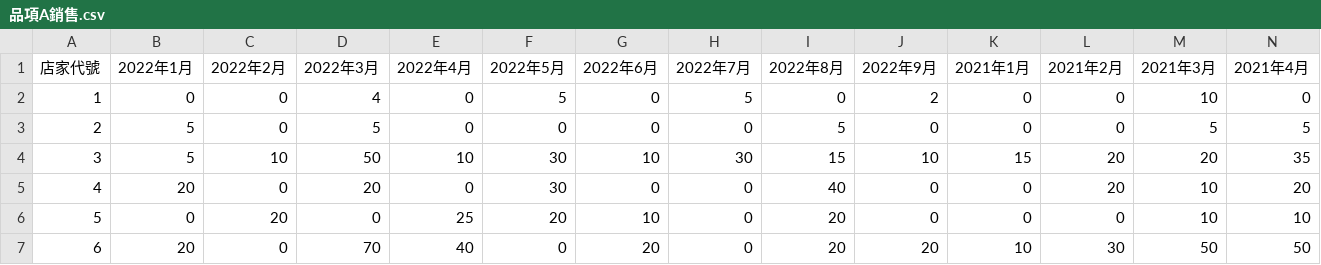
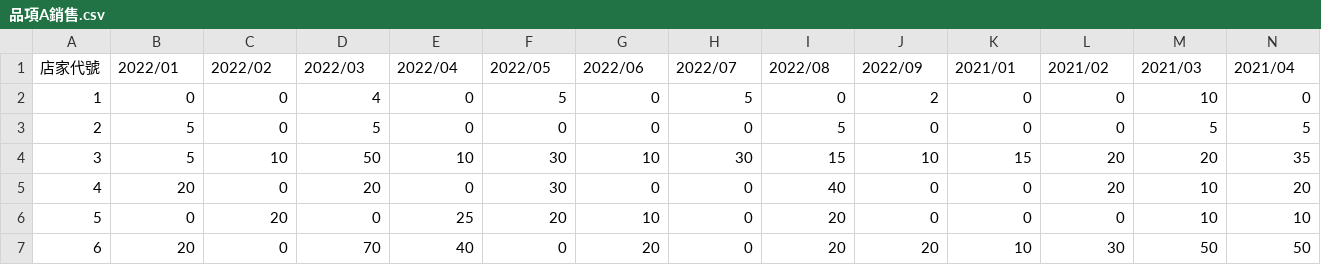
Before and after one commit to nana89823/Interview_test, a CSV file: 品項A銷售.csv, drawn as a sheet; only a part is shown; the diff covers the shown part only; the diff names each change by its address in the sheet, - before the commit and + after, or states it on an @@ line.

```diff
--- a/品項A銷售.csv
+++ b/品項A銷售.csv
-B1: 2022年1月
+B1: 2022/01
-C1: 2022年2月
+C1: 2022/02
-D1: 2022年3月
+D1: 2022/03
-E1: 2022年4月
+E1: 2022/04
-F1: 2022年5月
+F1: 2022/05
-G1: 2022年6月
+G1: 2022/06
-H1: 2022年7月
+H1: 2022/07
-I1: 2022年8月
+I1: 2022/08
-J1: 2022年9月
+J1: 2022/09
-K1: 2021年1月
+K1: 2021/01
-L1: 2021年2月
+L1: 2021/02
-M1: 2021年3月
+M1: 2021/03
-N1: 2021年4月
+N1: 2021/04
```
Also changed, not shown: 8 edited cells elsewhere in this file, 1 other file.
